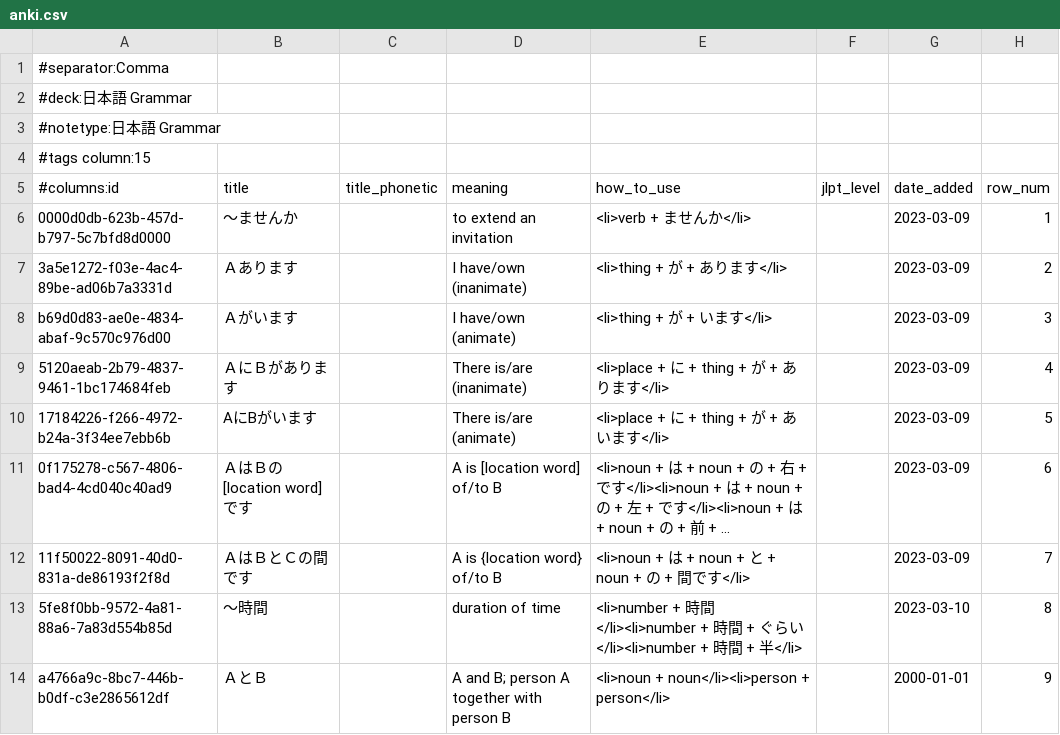
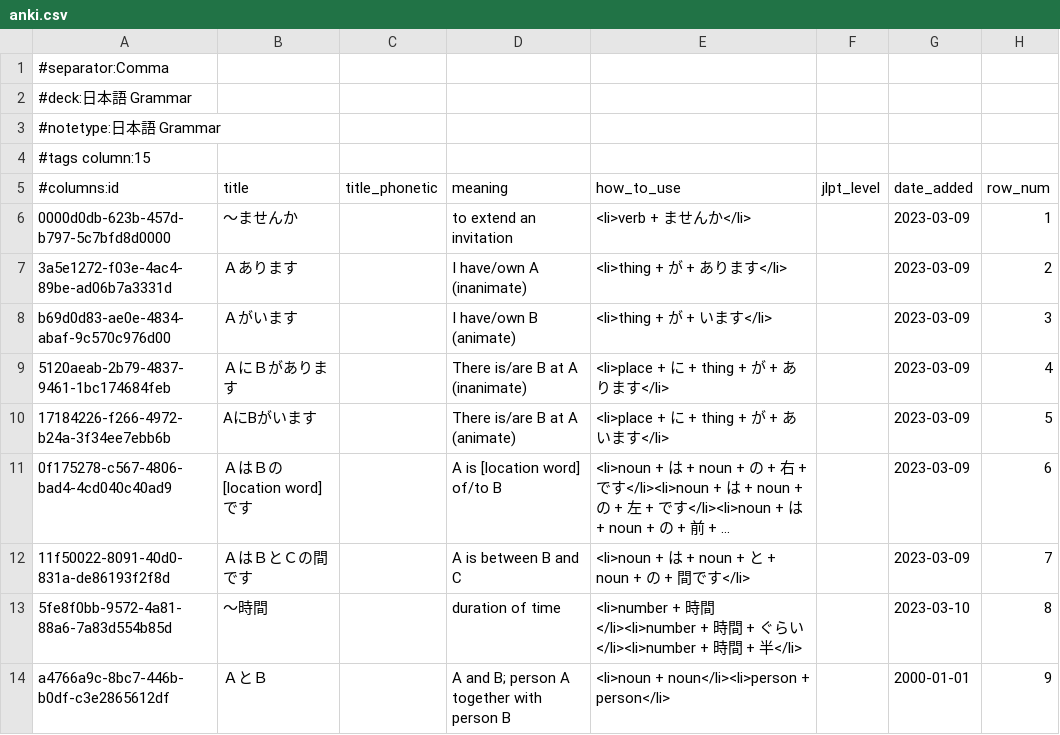
Before and after one commit to paploo/goi, a CSV file: files/grammar/anki.csv, drawn as a sheet; only a part is shown; long unchanged cells end in …; the diff names each change by its address in the sheet, - before the commit and + after, or states it on an @@ line.

Commit message:
Update grammar lessons to be more consistent in using template style for english meaning

```diff
--- a/files/grammar/anki.csv
+++ b/files/grammar/anki.csv
-D7 (meaning): I have/own (inanimate)
+D7 (meaning): I have/own A (inanimate)
-D8 (meaning): I have/own (animate)
+D8 (meaning): I have/own B (animate)
-D9 (meaning): There is/are (inanimate)
+D9 (meaning): There is/are B at A (inanimate)
-D10 (meaning): There is/are (animate)
+D10 (meaning): There is/are B at A (animate)
-D12 (meaning): A is {location word} of/to B
+D12 (meaning): A is between B and C
```
Also changed, not shown: 1 other file.
